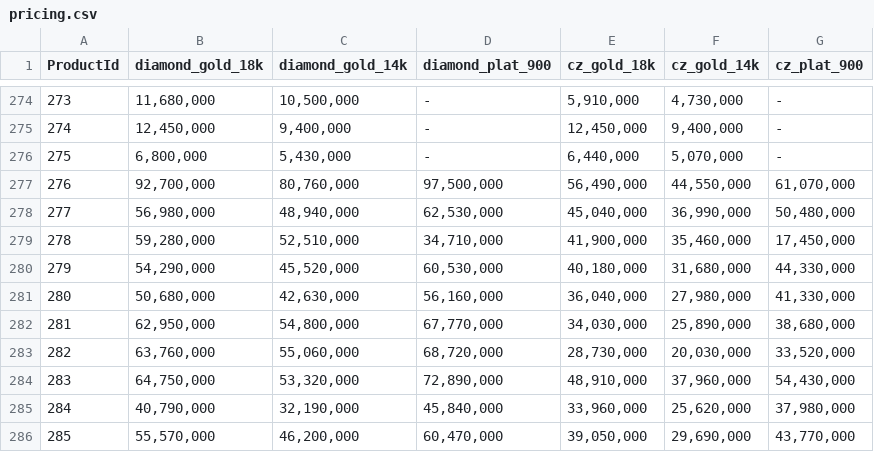
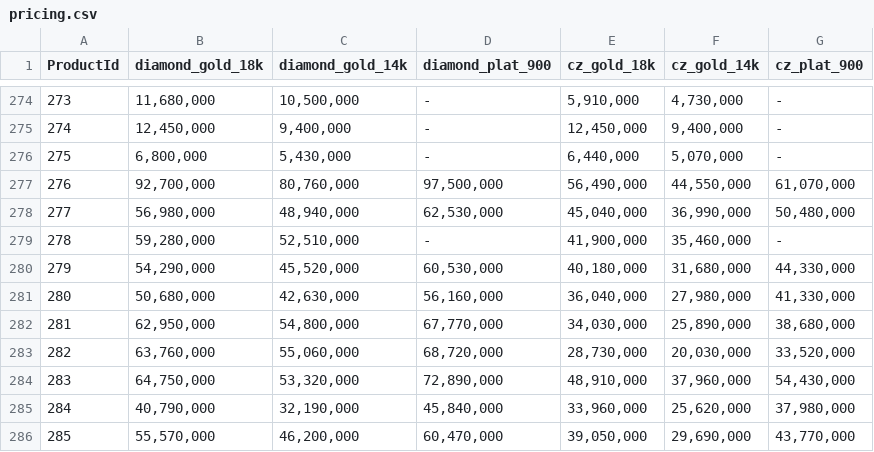
Before and after one commit to matchalatte2609/tierra-inventory-management-backend, a CSV file: src/seeds/mock/pricing.csv, drawn as a sheet; only a part is shown, gaps mark what is left out.

```diff
--- a/src/seeds/mock/pricing.csv
+++ b/src/seeds/mock/pricing.csv
@@ -278,3 +278,3 @@ ProductId,diamond_gold_18k,diamond_gold_14k,diamond_plat_900,cz_gold_18k,cz_gold
 277," 56,980,000 "," 48,940,000 "," 62,530,000 "," 45,040,000 "," 36,990,000 "," 50,480,000 "
-278," 59,280,000 "," 52,510,000 "," 34,710,000 "," 41,900,000 "," 35,460,000 "," 17,450,000 "
+278," 59,280,000 "," 52,510,000 ", - ," 41,900,000 "," 35,460,000 ", -
 279," 54,290,000 "," 45,520,000 "," 60,530,000 "," 40,180,000 "," 31,680,000 "," 44,330,000 "
```
Also changed, not shown: data/masterFile.csv, src/seeds/mock/materials.csv, 7 other files.
